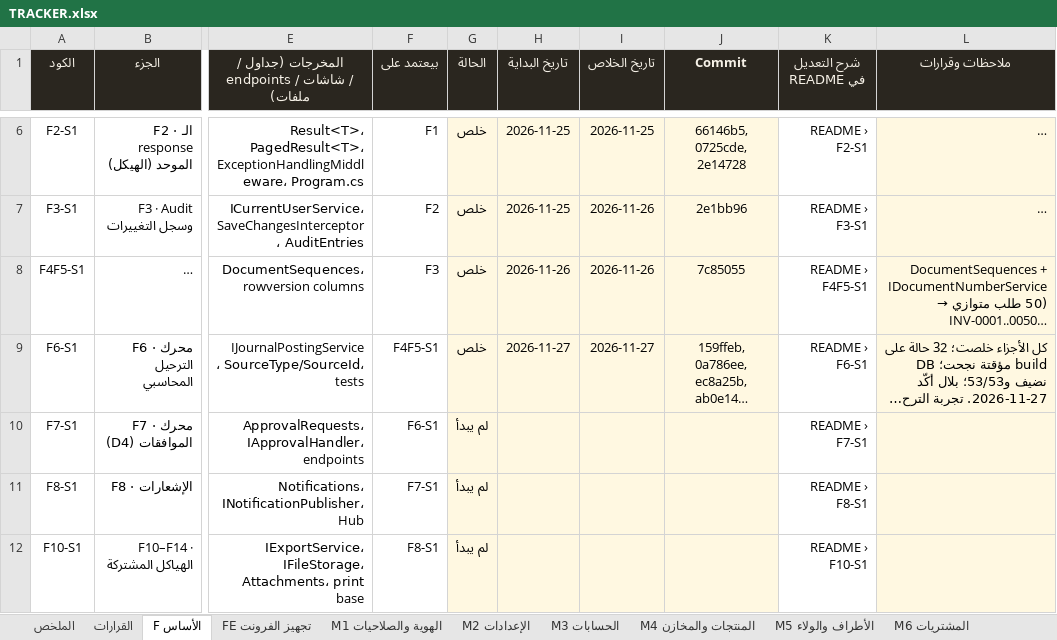
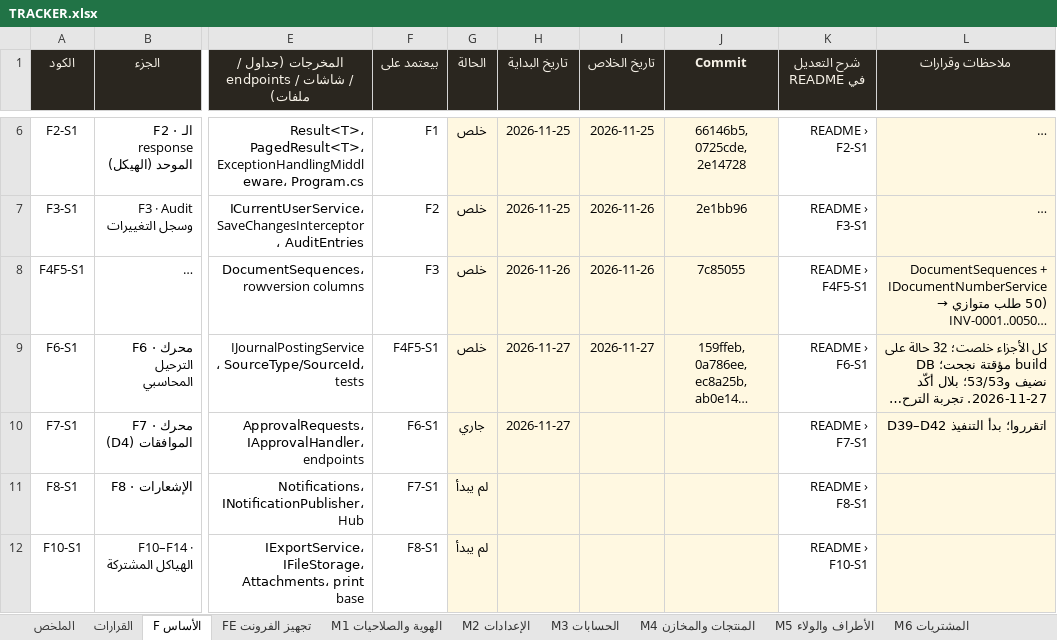
Before and after one commit to BelalMuhamed/ElsadatSearmFullyProject, an Excel workbook: Docs/docs/refactor/TRACKER.xlsx, sheet F الأساس, drawn as a sheet; only a part is shown, gaps mark what is left out; long unchanged cells end in …; values as stored, in another font and other column widths than the file's, no borders; conditional formats not drawn; the diff names each change by its address in the sheet, - before the commit and + after, or states it on an @@ line.

```diff
--- a/Docs/docs/refactor/TRACKER.xlsx (sheet F الأساس)
+++ b/Docs/docs/refactor/TRACKER.xlsx (sheet F الأساس)
-G10 (الحالة): لم يبدأ
+G10 (الحالة): جاري
-H10 (تاريخ البداية): (empty)
+H10 (تاريخ البداية): 2026-11-27
-L10 (ملاحظات وقرارات): (empty)
+L10 (ملاحظات وقرارات): D39–D42 اتقرروا؛ بدأ التنفيذ
```
Also changed, not shown: sheet القرارات, 3 other files.
